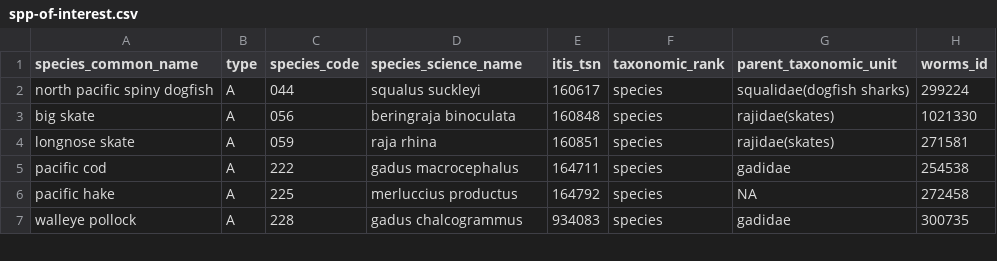
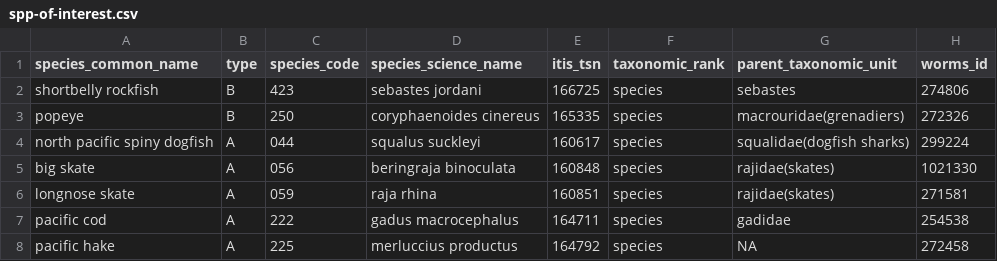
Before and after one commit to pbs-assess/gfsynopsis, a CSV file: inst/extdata/spp-of-interest.csv, drawn as a sheet; only a part is shown; the shorter side is filled out with more unchanged rows; the diff names each change by its address in the sheet, - before the commit and + after, or states it on an @@ line.

Commit message:
Add 2 more species #144

```diff
--- a/inst/extdata/spp-of-interest.csv
+++ b/inst/extdata/spp-of-interest.csv
+row 2: shortbelly rockfish | B | 423 | sebastes jordani | 166725 | species | sebastes | 274806
+row 3: popeye | B | 250 | coryphaenoides cinereus | 165335 | species | macrouridae(grenadiers) | 272326
```
